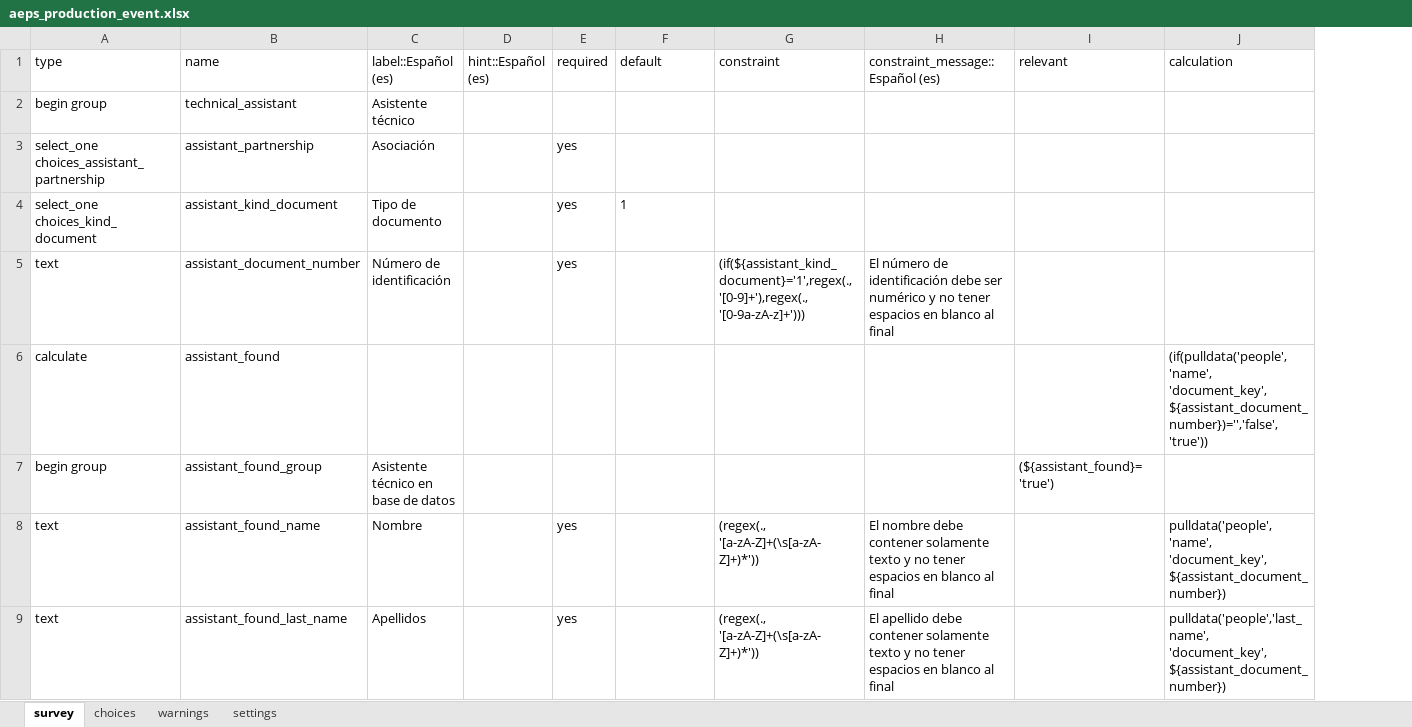
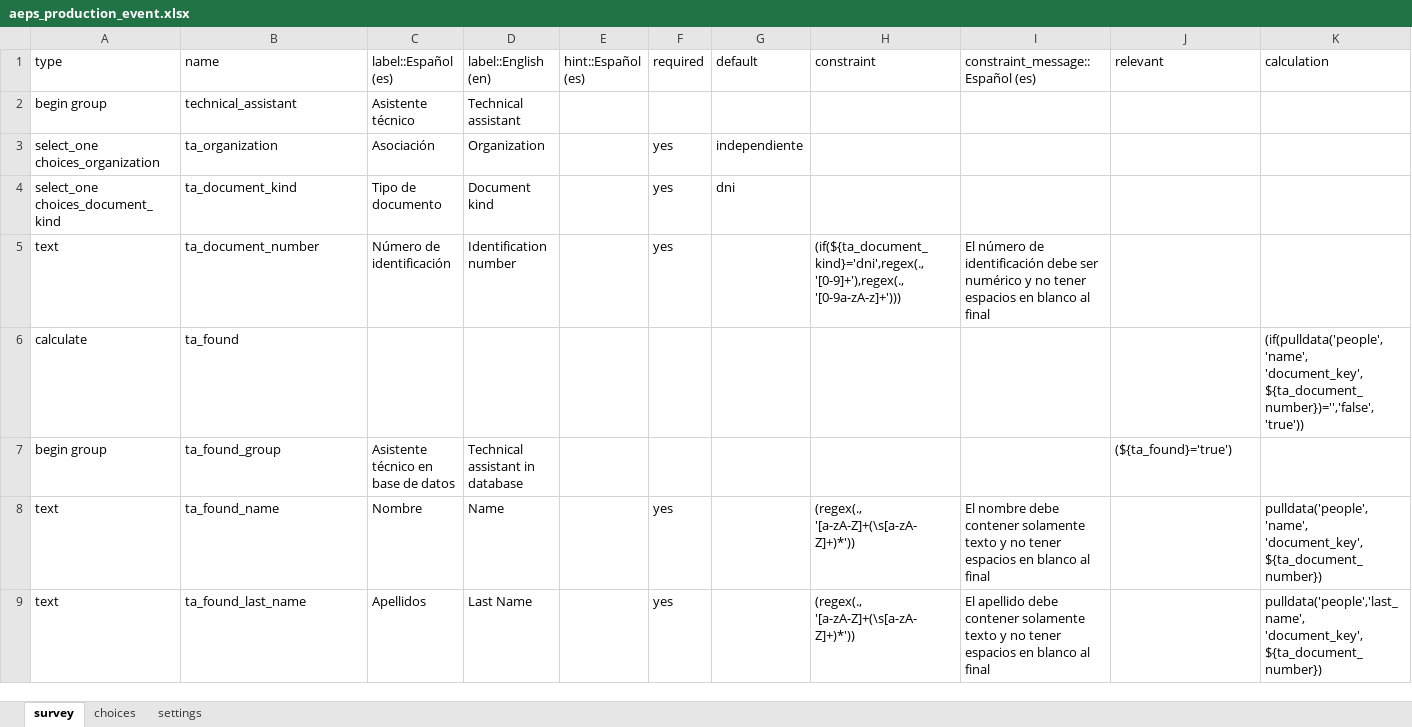
Before and after one commit to CIAT-DAPA/aeps_platform_forms, an Excel workbook: odk/aeps_production_event.xlsx, sheet survey, drawn as a sheet; only a part is shown; values as stored, in another font and other column widths than the file's, no borders; addresses are those after the commit; the diff covers the shown part only; the diff names each change by its address in the sheet, - before the commit and + after, or states it on an @@ line.

Commit message:
fixed the variables names and add english like other languages

```diff
--- a/odk/aeps_production_event.xlsx (sheet survey)
+++ b/odk/aeps_production_event.xlsx (sheet survey)
-sheet tab: warnings
+column D (label::English (en)), rows 2-9: Technical assistant | Organization | Document kind | Identification number |  | Technical assistant in database | Name | Last Name
-A3 (type): select_one choices_assistant_partnership
+A3 (type): select_one choices_organization
-B3 (name): assistant_partnership
+B3 (name): ta_organization
-G3 (default): (empty)
+G3 (default): independiente
-A4 (type): select_one choices_kind_document
+A4 (type): select_one choices_document_kind
-B4 (name): assistant_kind_document
+B4 (name): ta_document_kind
-G4 (default): 1
+G4 (default): dni
-B5 (name): assistant_document_number
+B5 (name): ta_document_number
-H5 (constraint): (if(${assistant_kind_document}='1',regex(., '[0-9]+'),regex(., '[0-9a-zA-z]+')))
+H5 (constraint): (if(${ta_document_kind}='dni',regex(., '[0-9]+'),regex(., '[0-9a-zA-z]+')))
-B6 (name): assistant_found
+B6 (name): ta_found
-K6 (calculation): (if(pulldata('people','name', 'document_key', ${assistant_document_number})='','false','true'))
+K6 (calculation): (if(pulldata('people','name', 'document_key', ${ta_document_number})='','false','true'))
-B7 (name): assistant_found_group
+B7 (name): ta_found_group
-J7 (relevant): (${assistant_found}='true')
+J7 (relevant): (${ta_found}='true')
-B8 (name): assistant_found_name
+B8 (name): ta_found_name
-K8 (calculation): pulldata('people','name', 'document_key', ${assistant_document_number})
+K8 (calculation): pulldata('people','name', 'document_key', ${ta_document_number})
-B9 (name): assistant_found_last_name
+B9 (name): ta_found_last_name
-K9 (calculation): pulldata('people','last_name', 'document_key', ${assistant_document_number})
+K9 (calculation): pulldata('people','last_name', 'document_key', ${ta_document_number})
```
Also changed, not shown: 5 added rows, 19 removed rows, 1 moved row and 224 edited cells elsewhere in this sheet, sheet choices, sheet settings, 1 other file.
